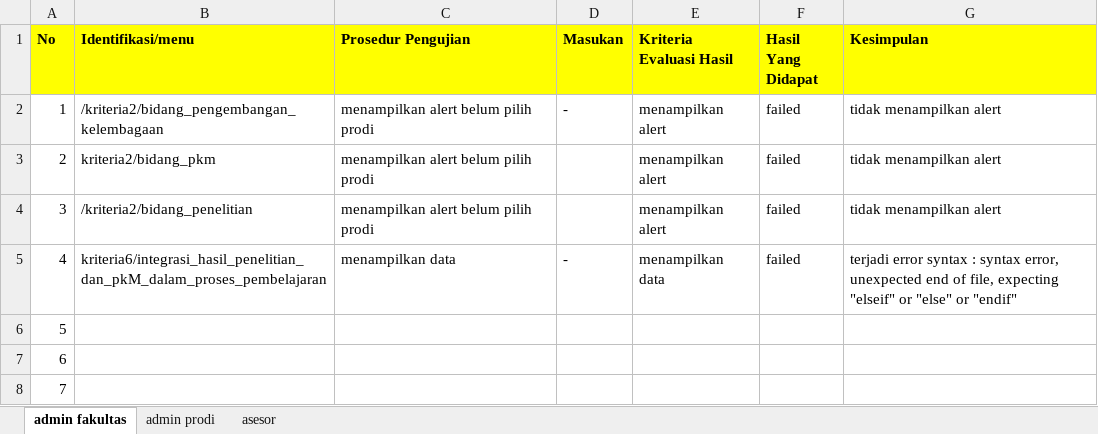
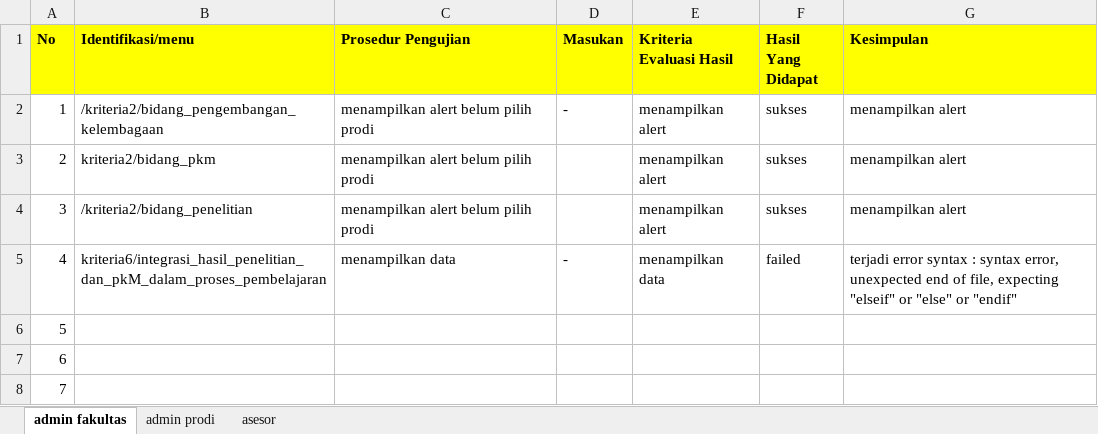
Before and after one commit to fhwattiheluw/sistem-informasi-akreditasi-prodi-K9, an Excel workbook: pengujian sistem.xlsx, sheet admin fakultas, drawn as a sheet; only a part is shown; values as stored, in another font and other column widths than the file's, no borders; conditional formats not drawn; the diff names each change by its address in the sheet, - before the commit and + after, or states it on an @@ line.

```diff
--- a/pengujian sistem.xlsx (sheet admin fakultas)
+++ b/pengujian sistem.xlsx (sheet admin fakultas)
-F2:F4 (Hasil Yang Didapat): failed
+F2:F4 (Hasil Yang Didapat): sukses
-G2:G4 (Kesimpulan): tidak menampilkan alert
+G2:G4 (Kesimpulan): menampilkan alert
```
Also changed, not shown: sheet admin prodi, 2 other files.
